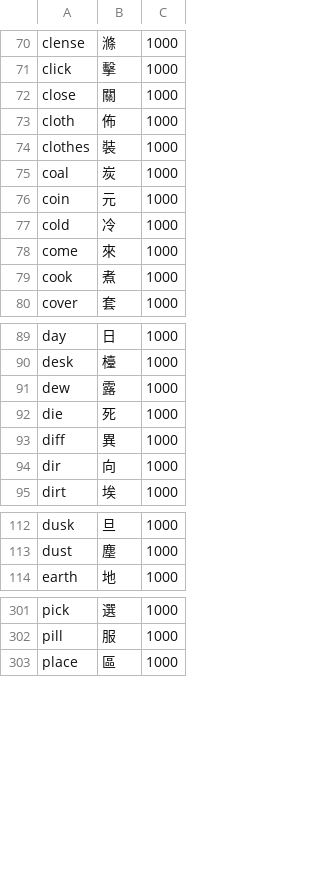
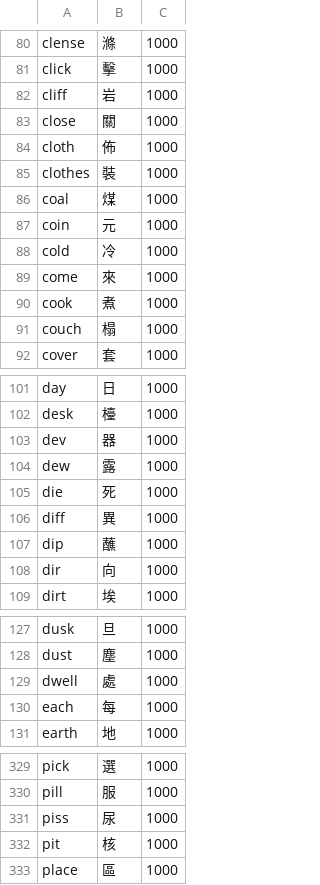
Before and after one commit to bclark27/SylSpeak, a CSV file: vocab.csv, drawn as a sheet; only a part is shown, gaps mark what is left out; the diff covers the shown part only.

```diff
--- a/vocab.csv
+++ b/vocab.csv
@@ -71,2 +81,3 @@ clense,滌,1000
 click,擊,1000
+cliff,岩,1000
 close,關,1000
@@ -74,3 +85,3 @@ cloth,佈,1000
 clothes,裝,1000
-coal,炭,1000
+coal,煤,1000
 coin,元,1000
@@ -79,2 +90,3 @@ come,來,1000
 cook,煮,1000
+couch,榻,1000
 cover,套,1000
@@ -90,2 +102,3 @@ day,日,1000
 desk,檯,1000
+dev,器,1000
 dew,露,1000
@@ -93,2 +106,3 @@ die,死,1000
 diff,異,1000
+dip,蘸,1000
 dir,向,1000
@@ -113,2 +128,4 @@ dusk,旦,1000
 dust,塵,1000
+dwell,處,1000
+each,每,1000
 earth,地,1000
@@ -302,2 +330,4 @@ pick,選,1000
 pill,服,1000
+piss,尿,1000
+pit,核,1000
 place,區,1000
```
Also changed, not shown: 43 added rows and 3 edited cells elsewhere in this file.
